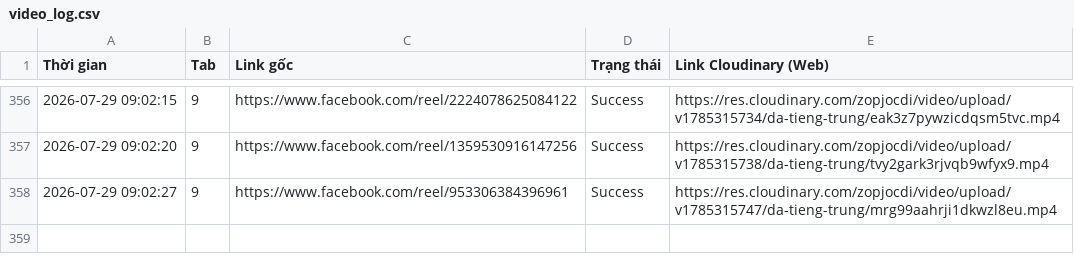
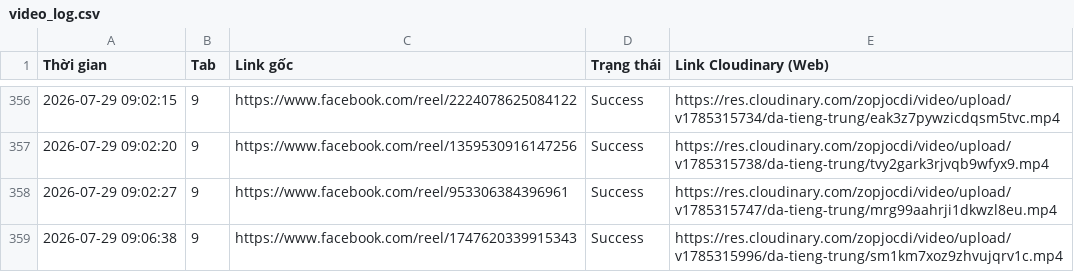
Before and after one commit to infinitehorizons2012-code/da-tieng-trung-reels, a CSV file: video_log.csv, drawn as a sheet; only a part is shown, gaps mark what is left out; the diff names each change by its address in the sheet, - before the commit and + after, or states it on an @@ line.

```diff
--- a/video_log.csv
+++ b/video_log.csv
+row 359: 2026-07-29 09:06:38 | 9 | https://www.facebook.com/reel/1747620339915343 | Success | https://res.cloudinary.com/zopjocdi/video/upload/v1785315996/da-tieng-trung/sm1km7xoz9zhvujqrv1c.mp4
```
Also changed, not shown: 1 other file.
